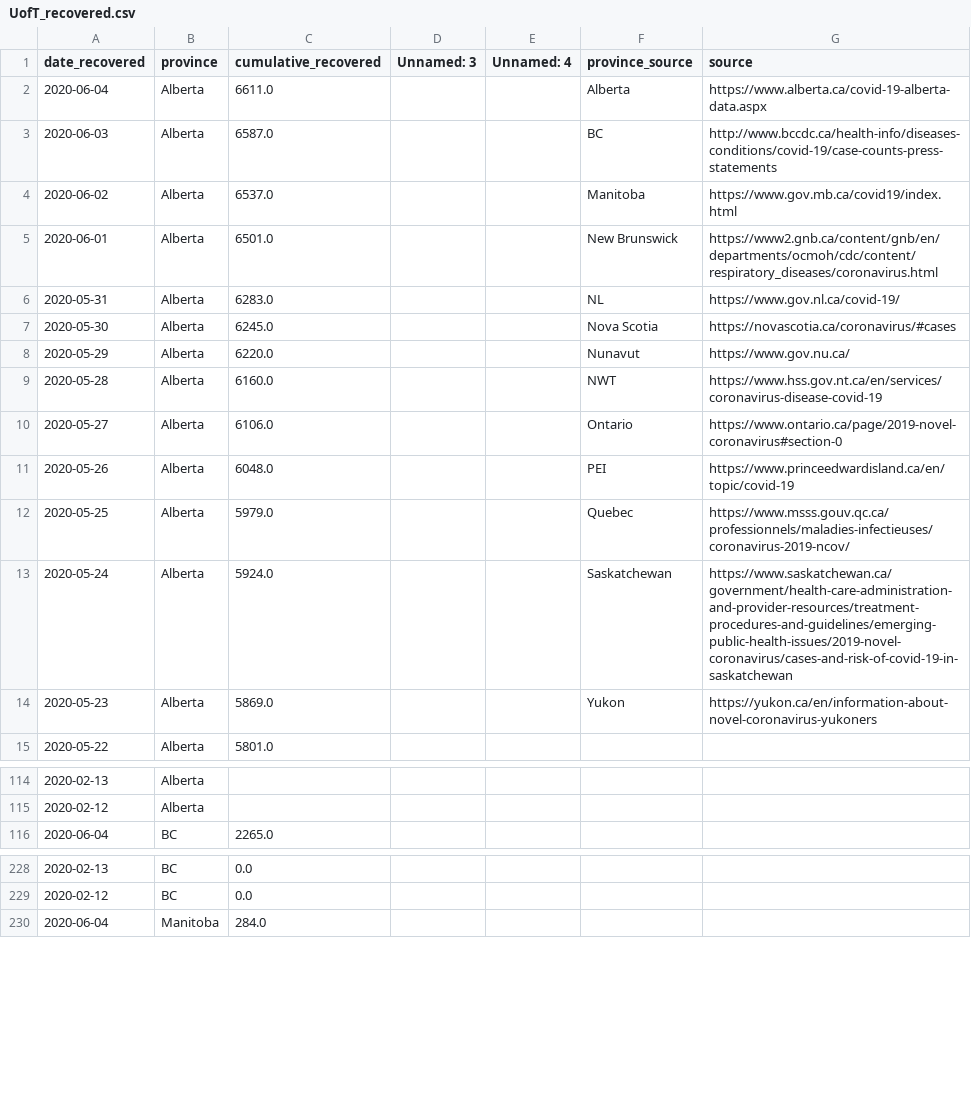
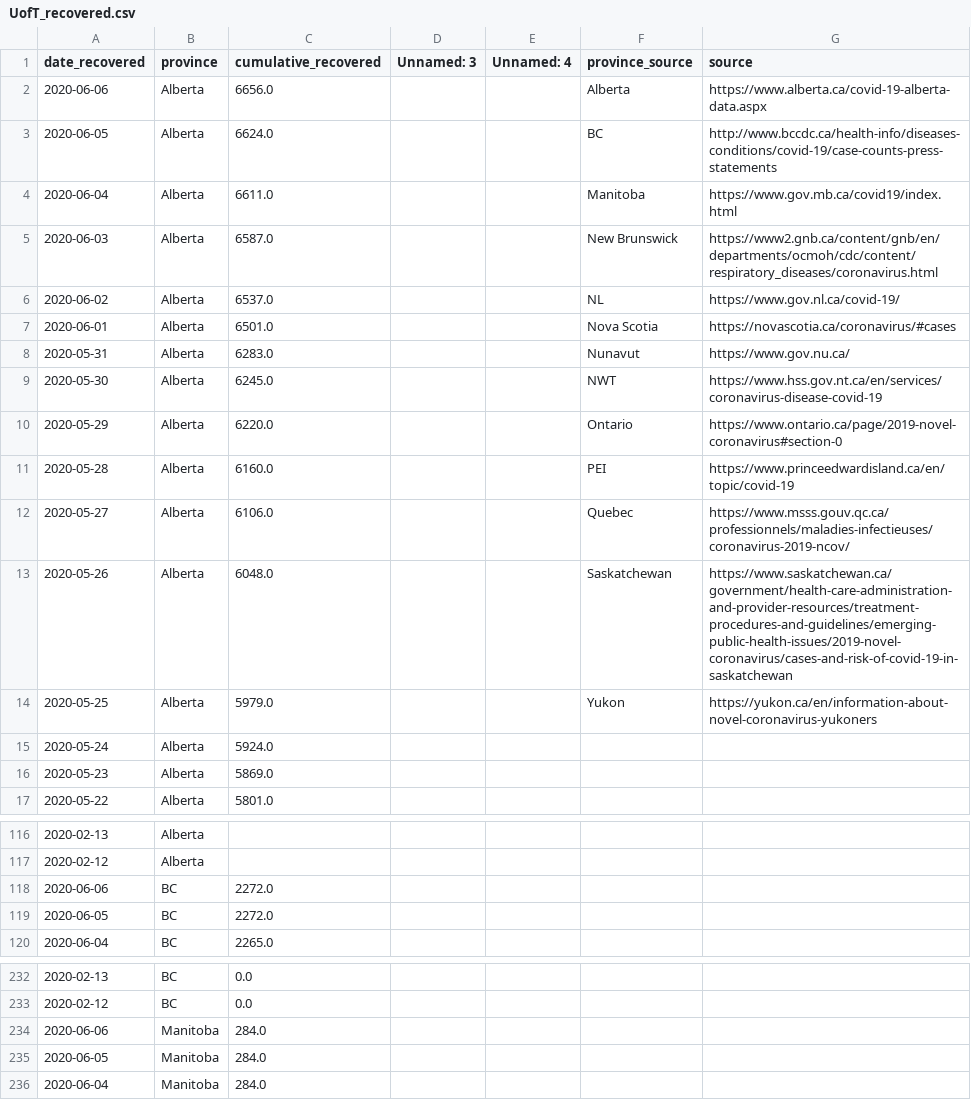
Before and after one commit to nickbent/covid-quebec-ontario, a CSV file: data/Canada/UofT_recovered.csv, drawn as a sheet; only a part is shown, gaps mark what is left out; the diff covers the shown part only.

```diff
--- a/data/Canada/UofT_recovered.csv
+++ b/data/Canada/UofT_recovered.csv
@@ -1,15 +1,17 @@
 date_recovered,province,cumulative_recovered,Unnamed: 3,Unnamed: 4,province_source,source
-2020-06-04,Alberta,6611.0,,,Alberta,https://www.alberta.ca/covid-19-alberta-data.aspx
-2020-06-03,Alberta,6587.0,,,BC,http://www.bccdc.ca/health-info/diseases-conditions/covid-19/case-counts-press-statements
-2020-06-02,Alberta,6537.0,,,Manitoba,https://www.gov.mb.ca/covid19/index.html
-2020-06-01,Alberta,6501.0,,,New Brunswick,https://www2.gnb.ca/content/gnb/en/departments/ocmoh/cdc/content/respiratory_diseases/coronavirus.html
-2020-05-31,Alberta,6283.0,,,NL,https://www.gov.nl.ca/covid-19/
-2020-05-30,Alberta,6245.0,,,Nova Scotia,https://novascotia.ca/coronavirus/#cases
-2020-05-29,Alberta,6220.0,,,Nunavut,https://www.gov.nu.ca/
-2020-05-28,Alberta,6160.0,,,NWT,https://www.hss.gov.nt.ca/en/services/coronavirus-disease-covid-19
-2020-05-27,Alberta,6106.0,,,Ontario,https://www.ontario.ca/page/2019-novel-coronavirus#section-0
-2020-05-26,Alberta,6048.0,,,PEI,https://www.princeedwardisland.ca/en/topic/covid-19
-2020-05-25,Alberta,5979.0,,,Quebec,https://www.msss.gouv.qc.ca/professionnels/maladies-infectieuses/coronavirus-2019-ncov/
-2020-05-24,Alberta,5924.0,,,Saskatchewan,https://www.saskatchewan.ca/government/health-care-administration-and-provider-resources/treatment-procedures-and-guidelines/emerging-public-health-issues/2019-novel-coronavirus/cases-and-risk-of-covid-19-in-saskatchewan
-2020-05-23,Alberta,5869.0,,,Yukon,https://yukon.ca/en/information-about-novel-coronavirus-yukoners
+2020-06-06,Alberta,6656.0,,,Alberta,https://www.alberta.ca/covid-19-alberta-data.aspx
+2020-06-05,Alberta,6624.0,,,BC,http://www.bccdc.ca/health-info/diseases-conditions/covid-19/case-counts-press-statements
+2020-06-04,Alberta,6611.0,,,Manitoba,https://www.gov.mb.ca/covid19/index.html
+2020-06-03,Alberta,6587.0,,,New Brunswick,https://www2.gnb.ca/content/gnb/en/departments/ocmoh/cdc/content/respiratory_diseases/coronavirus.html
+2020-06-02,Alberta,6537.0,,,NL,https://www.gov.nl.ca/covid-19/
+2020-06-01,Alberta,6501.0,,,Nova Scotia,https://novascotia.ca/coronavirus/#cases
+2020-05-31,Alberta,6283.0,,,Nunavut,https://www.gov.nu.ca/
+2020-05-30,Alberta,6245.0,,,NWT,https://www.hss.gov.nt.ca/en/services/coronavirus-disease-covid-19
+2020-05-29,Alberta,6220.0,,,Ontario,https://www.ontario.ca/page/2019-novel-coronavirus#section-0
+2020-05-28,Alberta,6160.0,,,PEI,https://www.princeedwardisland.ca/en/topic/covid-19
+2020-05-27,Alberta,6106.0,,,Quebec,https://www.msss.gouv.qc.ca/professionnels/maladies-infectieuses/coronavirus-2019-ncov/
+2020-05-26,Alberta,6048.0,,,Saskatchewan,https://www.saskatchewan.ca/government/health-care-administration-and-provider-resources/treatment-procedures-and-guidelines/emerging-public-health-issues/2019-novel-coronavirus/cases-and-risk-of-covid-19-in-saskatchewan
+2020-05-25,Alberta,5979.0,,,Yukon,https://yukon.ca/en/information-about-novel-coronavirus-yukoners
+2020-05-24,Alberta,5924.0,,,,
+2020-05-23,Alberta,5869.0,,,,
 2020-05-22,Alberta,5801.0,,,,
@@ -115,2 +117,4 @@ date_recovered,province,cumulative_recovered,Unnamed: 3,Unnamed: 4,province_sour
 2020-02-12,Alberta,,,,,
+2020-06-06,BC,2272.0,,,,
+2020-06-05,BC,2272.0,,,,
 2020-06-04,BC,2265.0,,,,
@@ -229,2 +233,4 @@ date_recovered,province,cumulative_recovered,Unnamed: 3,Unnamed: 4,province_sour
 2020-02-12,BC,0.0,,,,
+2020-06-06,Manitoba,284.0,,,,
+2020-06-05,Manitoba,284.0,,,,
 2020-06-04,Manitoba,284.0,,,,
```
Also changed, not shown: 22 added rows elsewhere in this file, data/Canada/GC.csv, data/Canada/JHU_cases.csv, 20 other files.
